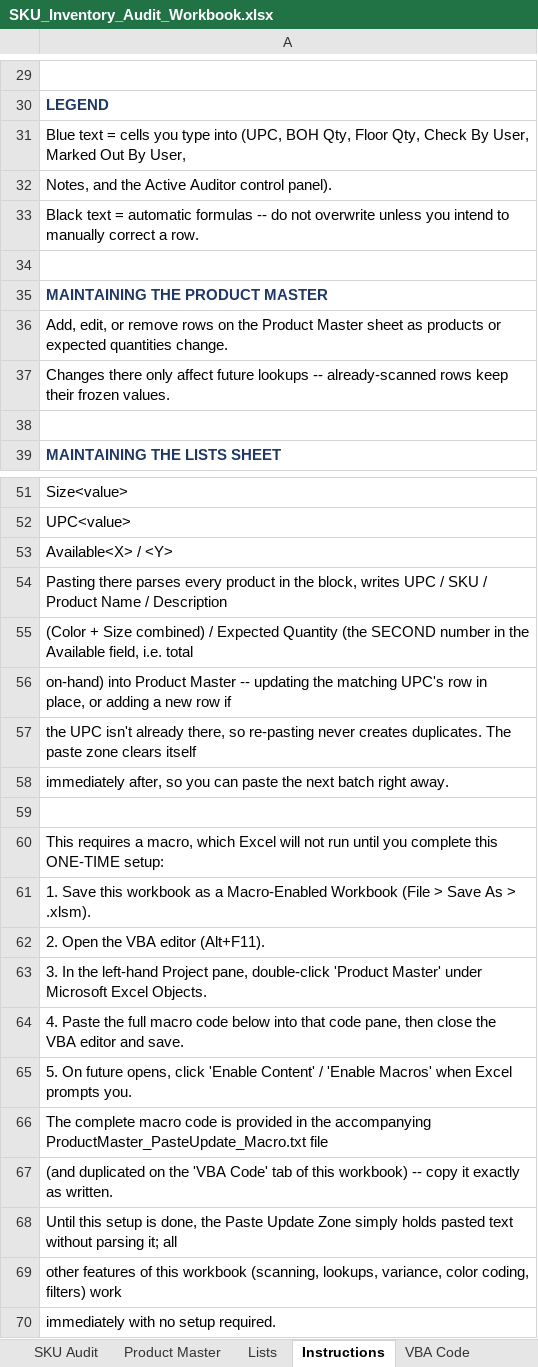
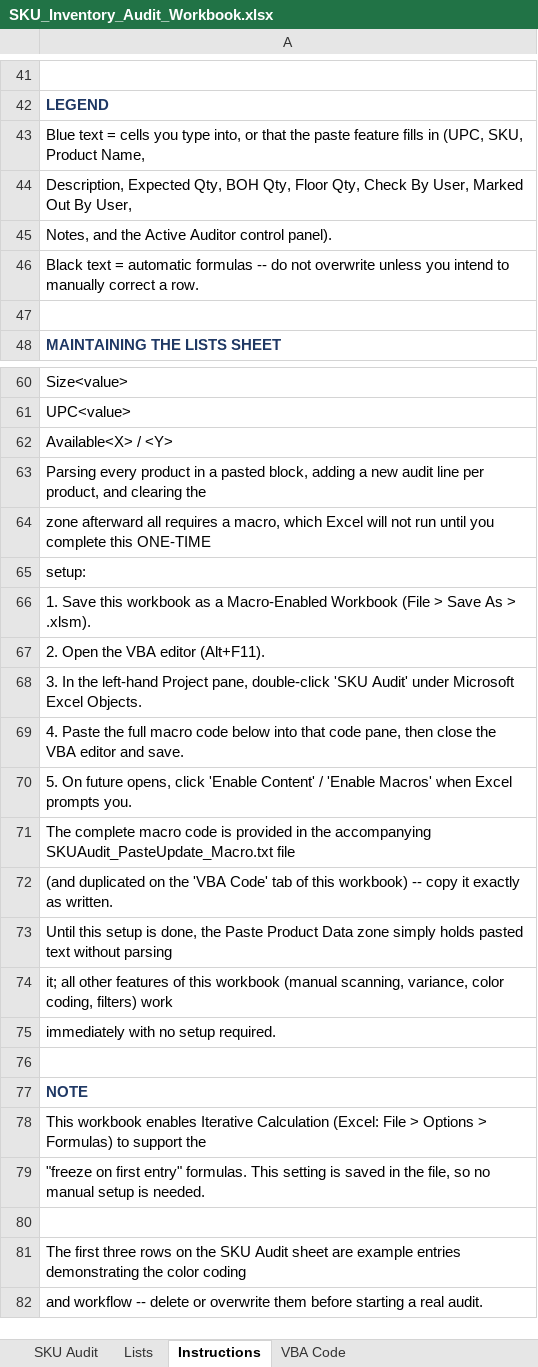
Before and after one commit to LeeGordonSnyder/Audit-project, an Excel workbook: SKU_Inventory_Audit_Workbook.xlsx, sheet Instructions, drawn as a sheet; only a part is shown, gaps mark what is left out; the shorter side is filled out with more unchanged rows; values as stored, in another font and other column widths than the file's, no borders; removed rows and columns are numbered as before the commit, all else as after; the diff covers the shown part only; the diff names each change by its address in the sheet, - before the commit and + after, or states it on an @@ line.

```diff
--- a/SKU_Inventory_Audit_Workbook.xlsx (sheet Instructions)
+++ b/SKU_Inventory_Audit_Workbook.xlsx (sheet Instructions)
-sheet tab: Product Master
-A43: …you type into (UPC, BOH Qty, Floor Qty, Check By User, Marked Out By User,
+A43: …you type into, or that the paste feature fills in (UPC, SKU, Product Name,
+row 44: Description, Expected Qty, BOH Qty, Floor Qty, Check By User, Marked Out By User,
-row 34: (empty)
-row 35: MAINTAINING THE PRODUCT MASTER
-row 36: Add, edit, or remove rows on the Product Master sheet as products or expected quantities change.
-row 37: Changes there only affect future lookups -- already-scanned rows keep their frozen values.
-A63: Pasting there parses every product in the block, writes UPC / SKU / Product Name / Description
+A63: Parsing every product in a pasted block, adding a new audit line per product, and clearing the
-A64: (Color + Size combined) / Expected Quantity (the SECOND number in the Available field, i.e. total
+A64: zone afterward all requires a macro, which Excel will not run until you complete this ONE-TIME
-A65: on-hand) into Product Master -- updating the matching UPC's row in place, or adding a new row if
+A65: setup:
-row 57: the UPC isn't already there, so re-pasting never creates duplicates. The paste zone clears itself
-row 58: immediately after, so you can paste the next batch right away.
-row 59: (empty)
-row 60: This requires a macro, which Excel will not run until you complete this ONE-TIME setup:
-A68: …pane, double-click 'Product Master' under Microsoft…
+A68: …pane, double-click 'SKU Audit' under Microsoft…
-A71: …the accompanying ProductMaster_PasteUpdate_Macro.txt file
+A71: …the accompanying SKUAudit_PasteUpdate_Macro.txt file
-A73: …the Paste Update Zone simply holds pasted text without parsing it; all
+A73: …the Paste Product Data zone simply holds pasted text without parsing
-A74: other features of this workbook (scanning, lookups, variance, color…
+A74: it; all other features of this workbook (manual scanning, variance, color…
```
Also changed, not shown: 14 added rows, 2 removed rows and 11 edited cells elsewhere in this sheet, sheet VBA Code, sheet SKU Audit, formulas that keep their value, charts or pictures, 2 other files.
